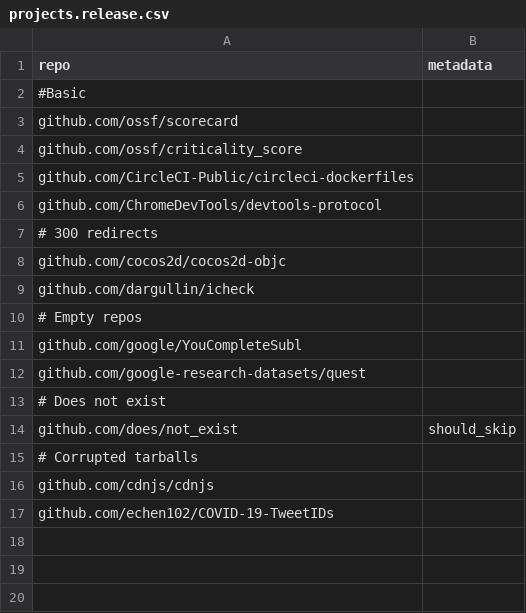
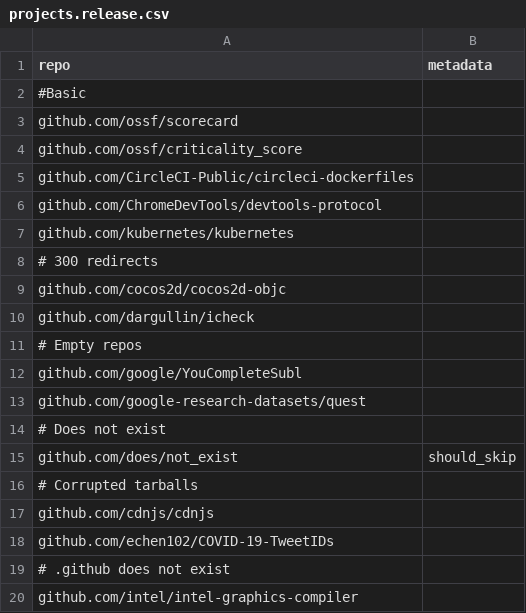
Before and after one commit to justaugustus/scorecard-infra, a CSV file: cron/data/projects.release.csv, drawn as a sheet.

```diff
--- a/cron/data/projects.release.csv
+++ b/cron/data/projects.release.csv
@@ -6,2 +6,3 @@ github.com/CircleCI-Public/circleci-dockerfiles,
 github.com/ChromeDevTools/devtools-protocol,
+github.com/kubernetes/kubernetes,
 # 300 redirects
@@ -17 +18,3 @@ github.com/cdnjs/cdnjs,
 github.com/echen102/COVID-19-TweetIDs,
+# .github does not exist
+github.com/intel/intel-graphics-compiler,
```
Also changed, not shown: 2 other files.
